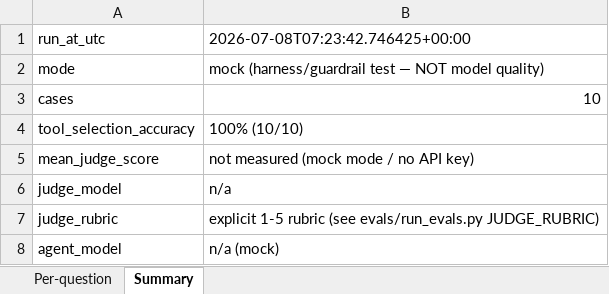
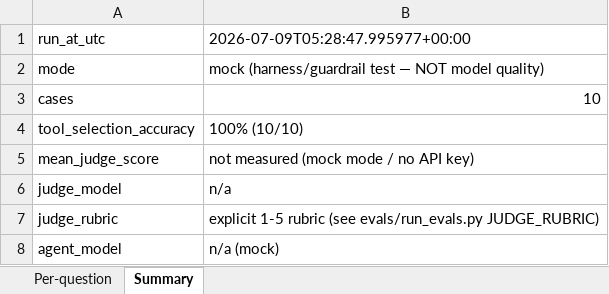
Before and after one commit to tsh52110/fleet-ops-agent, an Excel workbook: evals/results/results_mock_regression.xlsx, sheet Summary, drawn as a sheet; values as stored, in another font and other column widths than the file's, no borders; the diff names each change by its address in the sheet, - before the commit and + after, or states it on an @@ line.

```diff
--- a/evals/results/results_mock_regression.xlsx (sheet Summary)
+++ b/evals/results/results_mock_regression.xlsx (sheet Summary)
-B1: 2026-07-08T07:23:42.746425+00:00
+B1: 2026-07-09T05:28:47.995977+00:00
```
Also changed, not shown: 16 other files.
